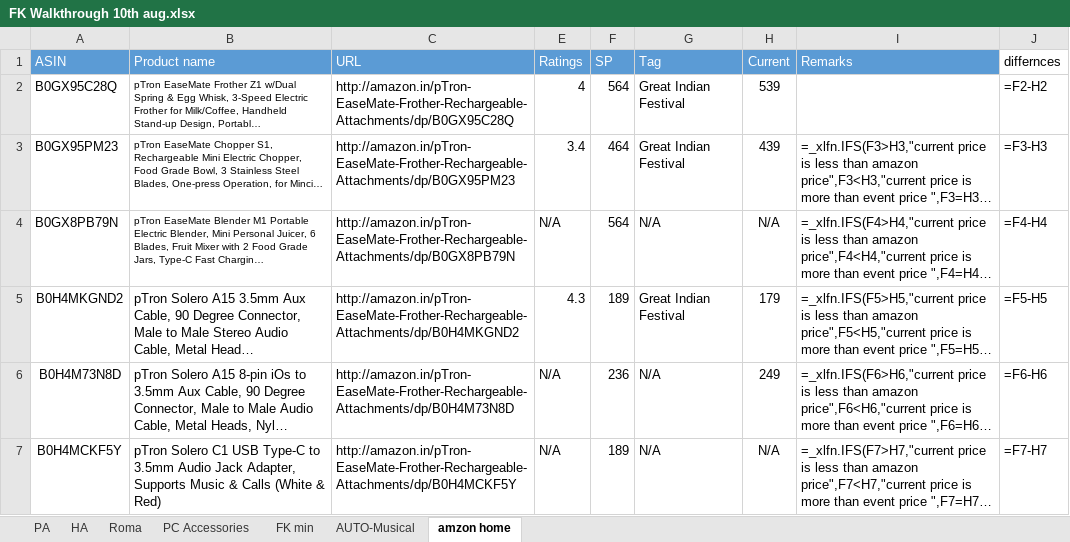
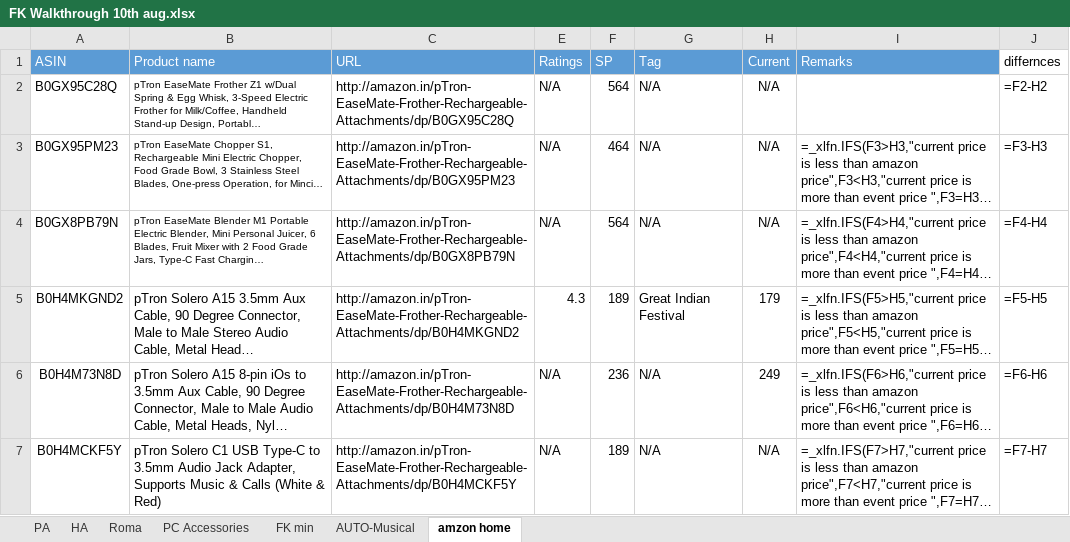
Before and after one commit to saiallaturthi/amazon-price-scraper, an Excel workbook: FK Walkthrough 10th aug.xlsx, sheet amzon home, drawn as a sheet; only a part is shown; long unchanged cells end in …; values as stored, in another font and other column widths than the file's, no borders; formulas without a stored value are shown as written; the diff names each change by its address in the sheet, - before the commit and + after, or states it on an @@ line.

```diff
--- a/FK Walkthrough 10th aug.xlsx (sheet amzon home)
+++ b/FK Walkthrough 10th aug.xlsx (sheet amzon home)
-E2 (Ratings): 4
+E2 (Ratings): N/A
-G2:G3 (Tag): Great Indian Festival
+G2:G3 (Tag): N/A
-H2 (Current): 539
+H2 (Current): N/A
-E3 (Ratings): 3.4
+E3 (Ratings): N/A
-H3 (Current): 439
+H3 (Current): N/A
```
